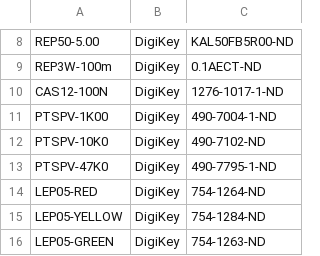
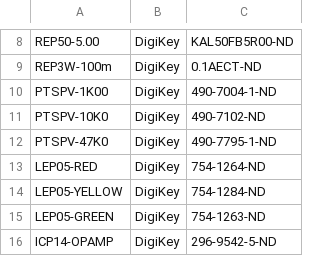
Before and after one commit to ducky64/parts-labelmaker, a CSV file: testset-pth.csv, drawn as a sheet; only a part is shown, gaps mark what is left out; the shorter side is filled out with more unchanged rows; the diff names each change by its address in the sheet, - before the commit and + after, or states it on an @@ line.

```diff
--- a/testset-pth.csv
+++ b/testset-pth.csv
-row 10: CAS12-100N | DigiKey | 1276-1017-1-ND
```
Also changed, not shown: 4 other files.
